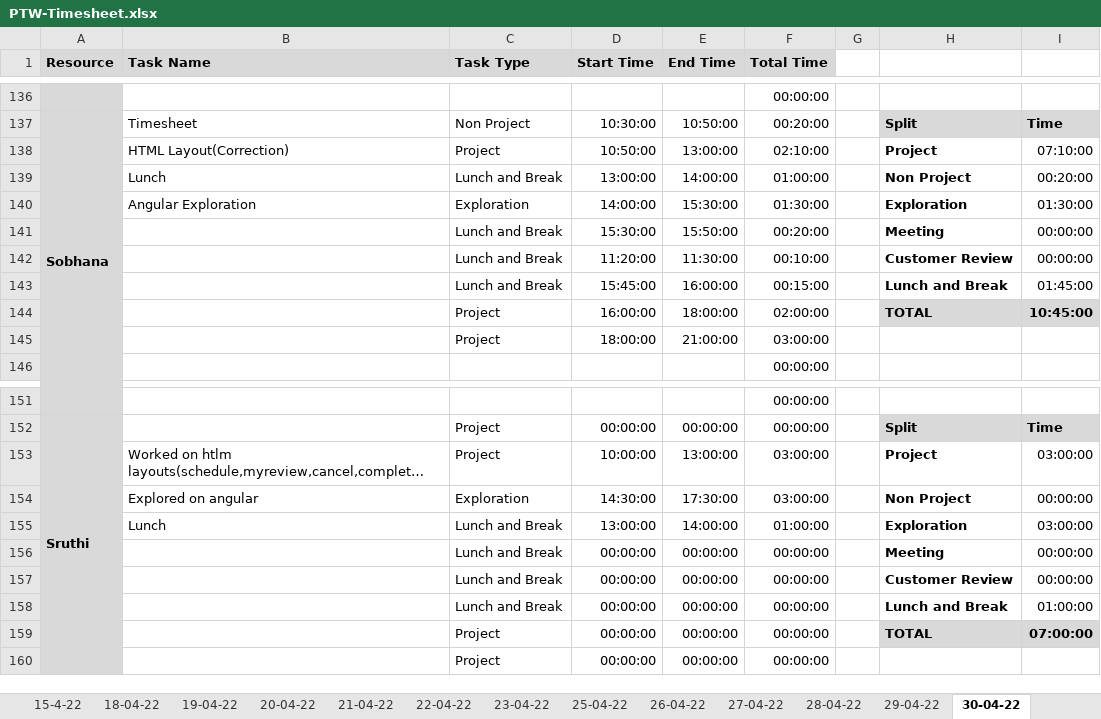
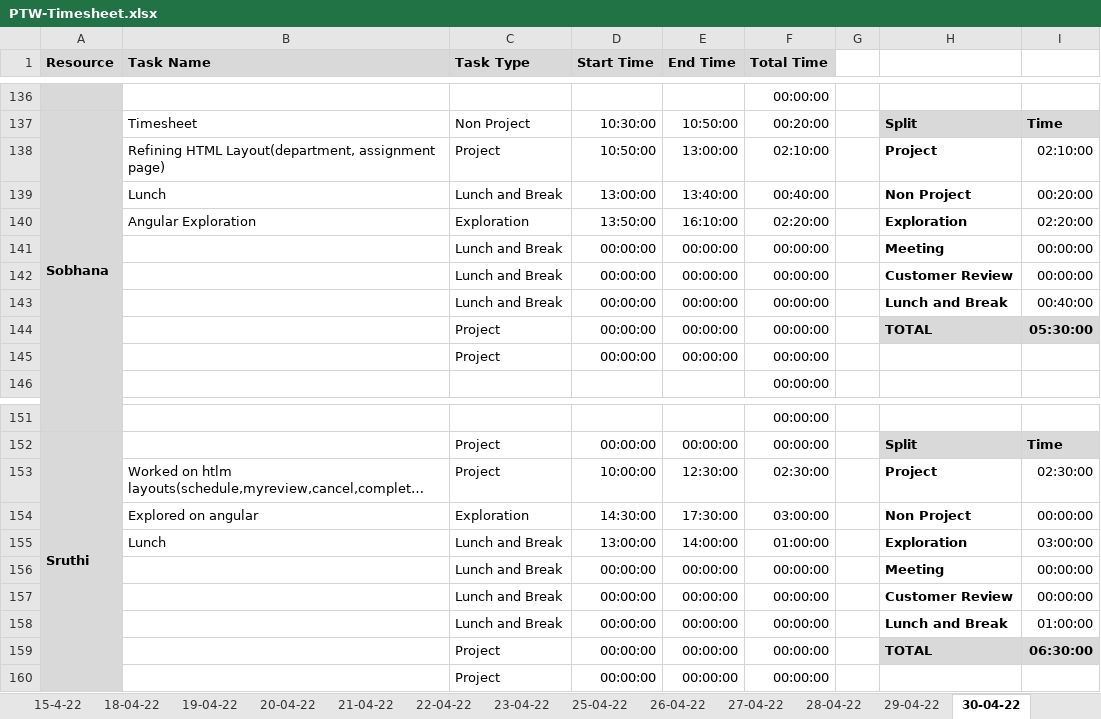
Before and after one commit to TEAM-EUPHORIA/TEAM-EUPHORIA-TMS, an Excel workbook: Process/Timesheet/PTW-Timesheet.xlsx, sheet 30-04-22, drawn as a sheet; only a part is shown, gaps mark what is left out; long unchanged cells end in …; values as stored, in another font and other column widths than the file's, no borders; conditional formats not drawn; the diff names each change by its address in the sheet, - before the commit and + after, or states it on an @@ line.

Commit message:
Updated timesheet

```diff
--- a/Process/Timesheet/PTW-Timesheet.xlsx (sheet 30-04-22)
+++ b/Process/Timesheet/PTW-Timesheet.xlsx (sheet 30-04-22)
-B138 (Task Name): HTML Layout(Correction)
+B138 (Task Name): Refining HTML Layout(department, assignment page)
-I138: 07:10:00
+I138: 02:10:00
-E139 (End Time): 14:00:00
+E139 (End Time): 13:40:00
-F139 (Total Time): 01:00:00
+F139 (Total Time): 00:40:00
-D140 (Start Time): 14:00:00
+D140 (Start Time): 13:50:00
-E140 (End Time): 15:30:00
+E140 (End Time): 16:10:00
-F140 (Total Time): 01:30:00
+F140 (Total Time): 02:20:00
-I140: 01:30:00
+I140: 02:20:00
-D141 (Start Time): 15:30:00
+D141 (Start Time): 00:00:00
-E141 (End Time): 15:50:00
+E141 (End Time): 00:00:00
-F141 (Total Time): 00:20:00
+F141 (Total Time): 00:00:00
-D142 (Start Time): 11:20:00
+D142 (Start Time): 00:00:00
-E142 (End Time): 11:30:00
+E142 (End Time): 00:00:00
-F142 (Total Time): 00:10:00
+F142 (Total Time): 00:00:00
-D143 (Start Time): 15:45:00
+D143 (Start Time): 00:00:00
-E143 (End Time): 16:00:00
+E143 (End Time): 00:00:00
-F143 (Total Time): 00:15:00
+F143 (Total Time): 00:00:00
-I143: 01:45:00
+I143: 00:40:00
-D144 (Start Time): 16:00:00
+D144 (Start Time): 00:00:00
-E144 (End Time): 18:00:00
+E144 (End Time): 00:00:00
-F144 (Total Time): 02:00:00
+F144 (Total Time): 00:00:00
-I144: 10:45:00
+I144: 05:30:00
-D145 (Start Time): 18:00:00
+D145 (Start Time): 00:00:00
-E145 (End Time): 21:00:00
+E145 (End Time): 00:00:00
-F145 (Total Time): 03:00:00
+F145 (Total Time): 00:00:00
-E153 (End Time): 13:00:00
+E153 (End Time): 12:30:00
-F153 (Total Time): 03:00:00
+F153 (Total Time): 02:30:00
-I153: 03:00:00
+I153: 02:30:00
-I159: 07:00:00
+I159: 06:30:00
```
Also changed, not shown: sheet 03-05-22, sheet 04-05-22.
